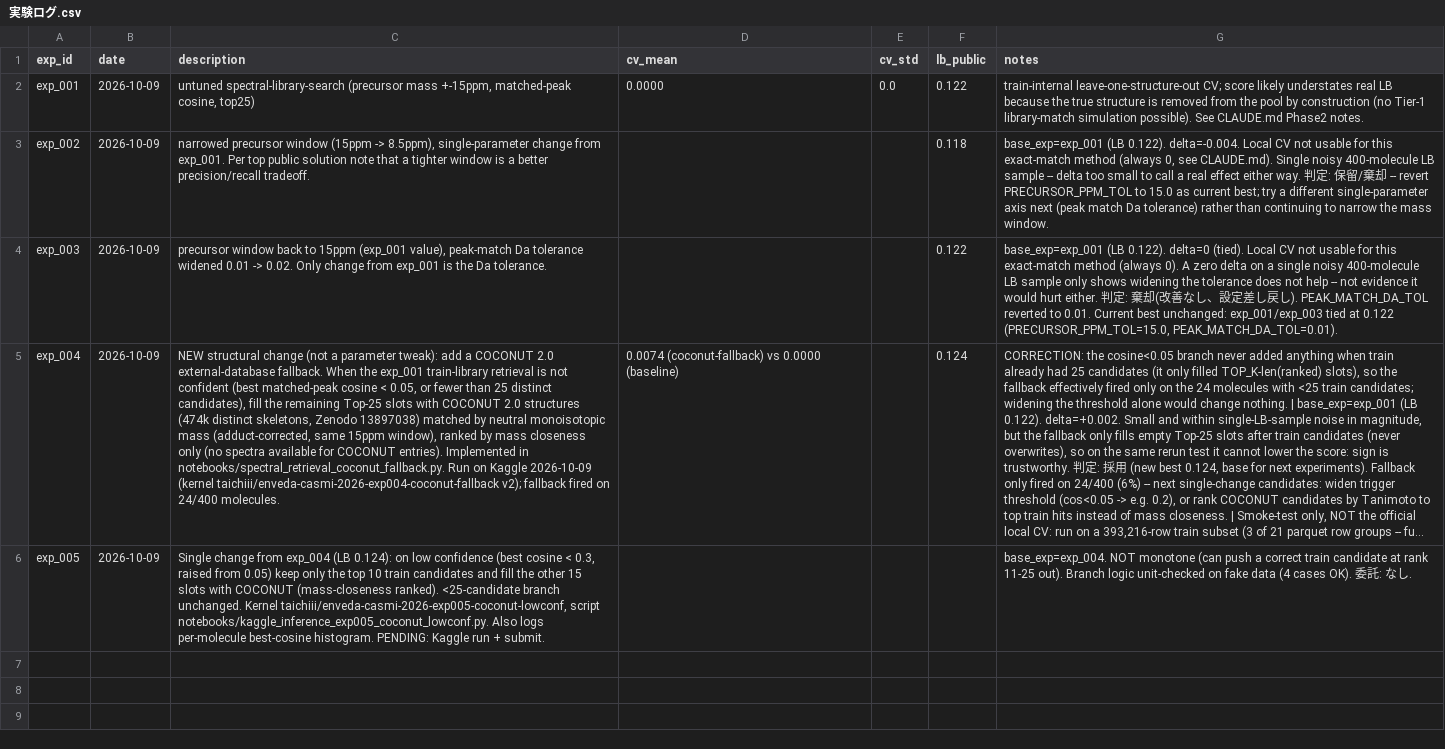
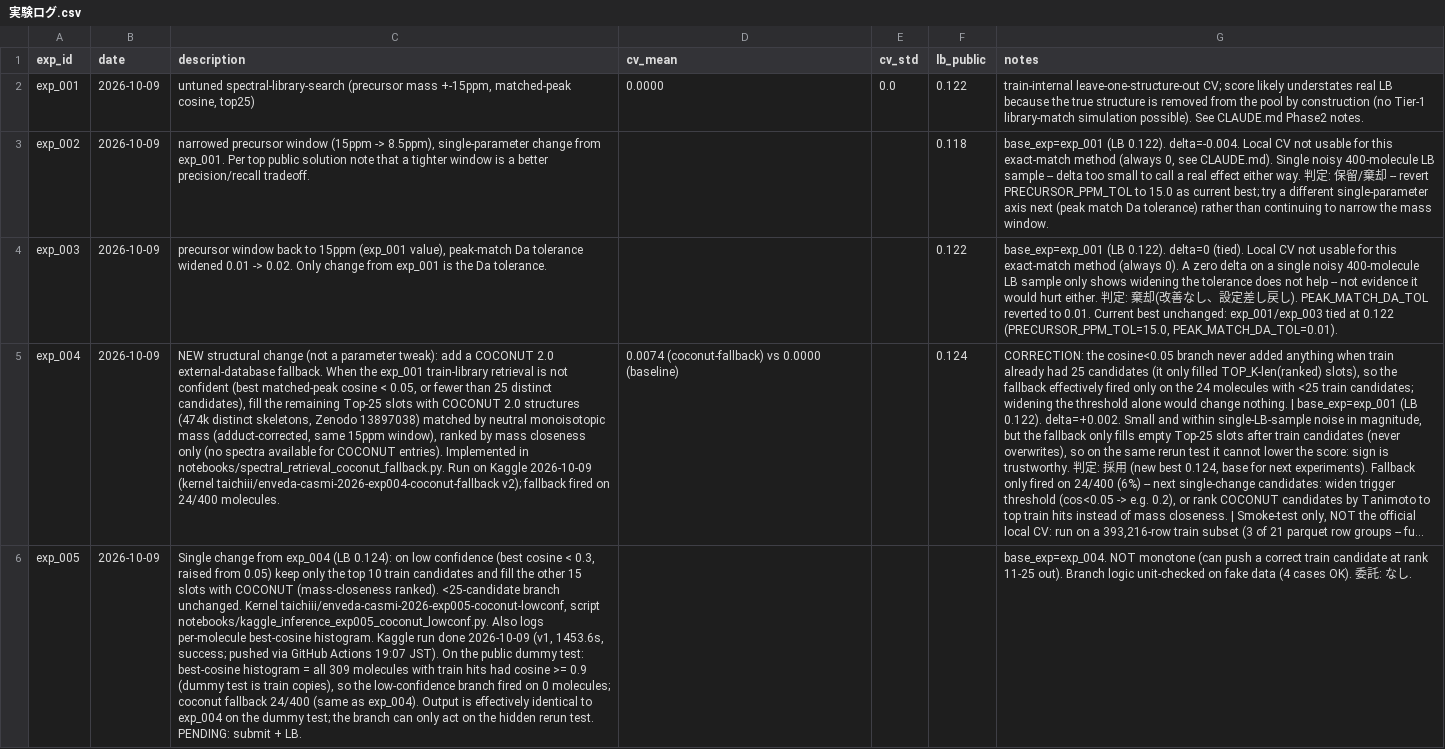
Before and after one commit to tai-chii/quant-verification, a CSV file: competitions/kaggle/enveda-casmi-2026/notebooks/実験ログ.csv, drawn as a sheet; only a part is shown; long unchanged cells end in …; the diff covers the shown part only; the diff names each change by its address in the sheet, - before the commit and + after, or states it on an @@ line.

```diff
--- a/competitions/kaggle/enveda-casmi-2026/notebooks/実験ログ.csv
+++ b/competitions/kaggle/enveda-casmi-2026/notebooks/実験ログ.csv
-C6 (description): …best-cosine histogram. PENDING: Kaggle run + submit.
+C6 (description): …best-cosine histogram. Kaggle run done 2026-10-09 (v1, 1453.6s, success; pushed via GitHub Actions 19:07 JST). On the public dummy test: best-cosine histogram = all 309 molecules with train hits had cosine >= 0.9 (dummy test is train copies), so the low-confidence branch fired on 0 molecules; coconut fallback 24/400 (same as exp_004). Output is effectively identical to exp_004 on the dummy test; the branch can only act on the hidden rerun test. PENDING: submit + LB.
```
Also changed, not shown: 1 added row elsewhere in this file, 5 other files.
